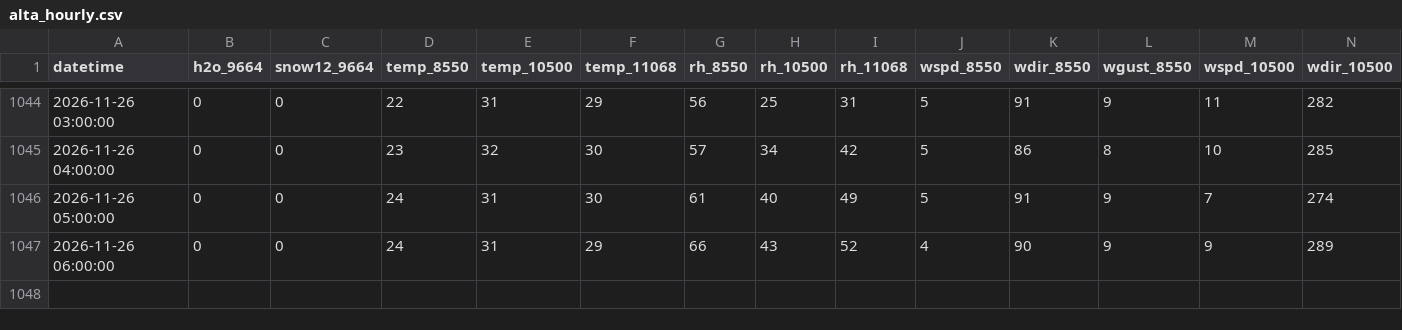
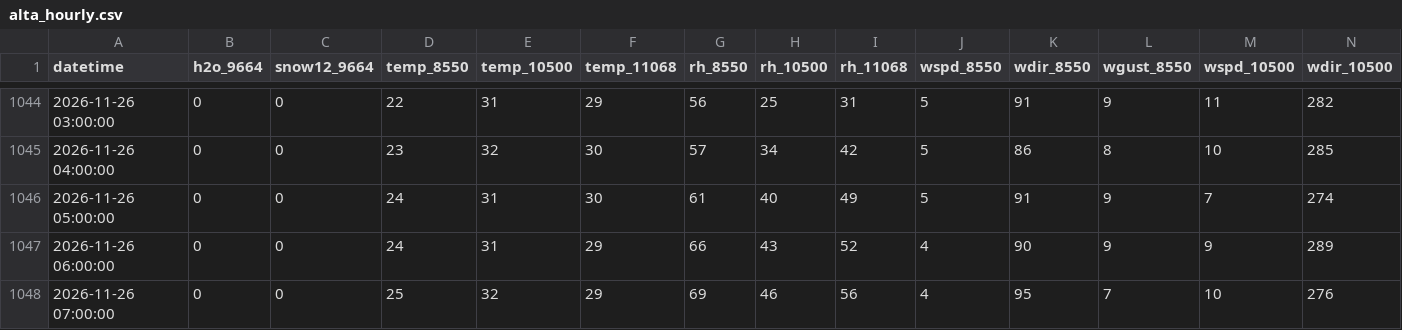
Before and after one commit to nofmann/roundup_scraper, a CSV file: data/alta_hourly.csv, drawn as a sheet; only a part is shown, gaps mark what is left out; rows hold the shown columns only; the diff names each change by its address in the sheet, - before the commit and + after, or states it on an @@ line.

```diff
--- a/data/alta_hourly.csv
+++ b/data/alta_hourly.csv
+row 1048: 2026-11-26 07:00:00 | 0 | 0 | 25 | 32 | 29 | 69 | 46 | 56 | 4 | 95 | 7 | 10 | 276
```
